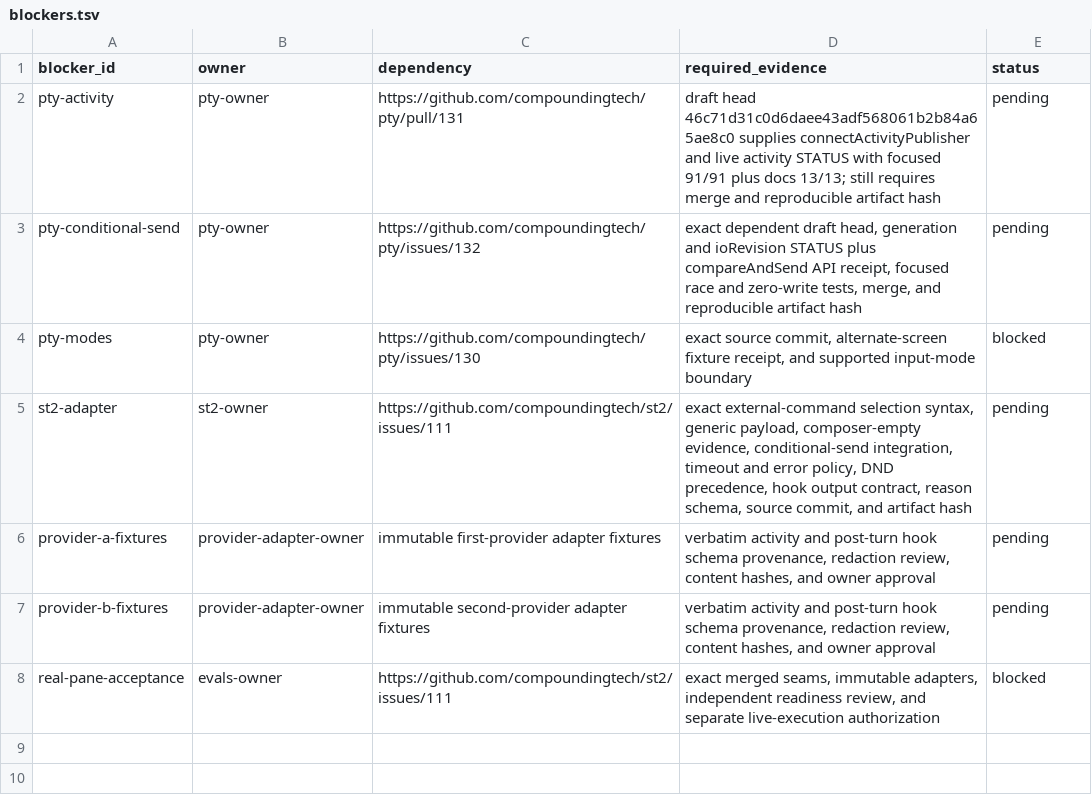
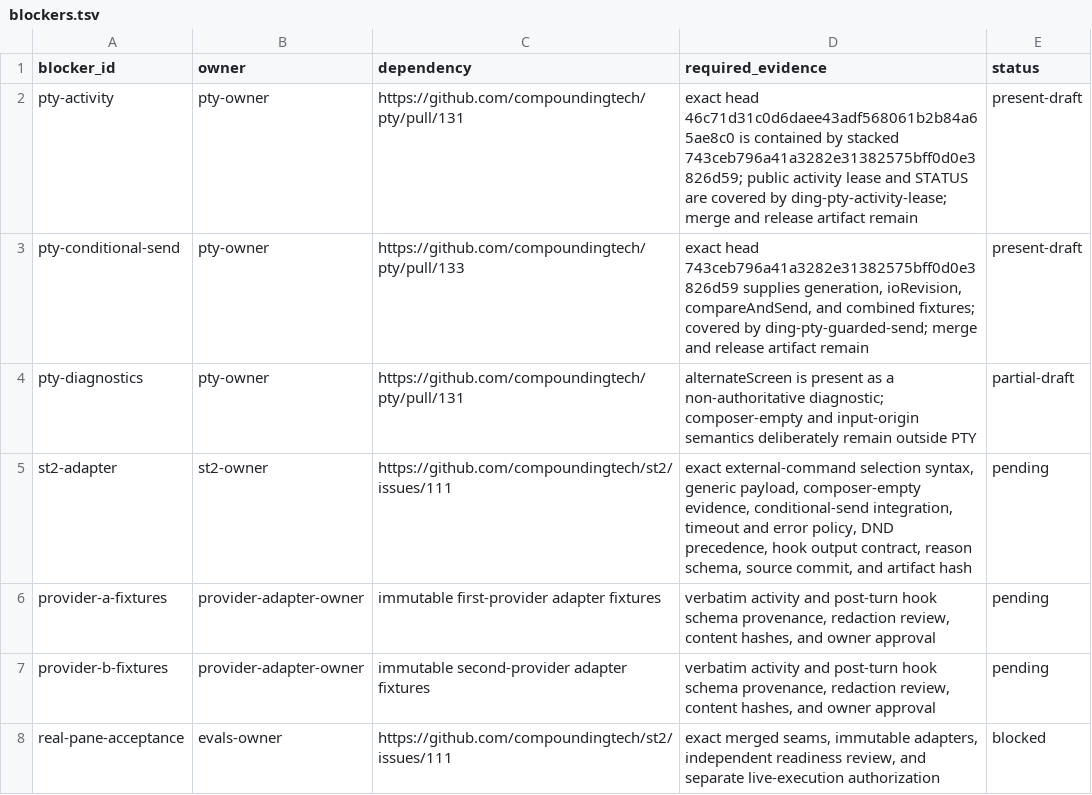
Before and after one commit to compoundingtech/evals, a TSV file: cells/ding-adapter-fixture-contract/fixture/blockers.tsv, drawn as a sheet.

```diff
--- a/cells/ding-adapter-fixture-contract/fixture/blockers.tsv
+++ b/cells/ding-adapter-fixture-contract/fixture/blockers.tsv
@@ -1,5 +1,5 @@
 blocker_id	owner	dependency	required_evidence	status
-pty-activity	pty-owner	https://github.com/compoundingtech/pty/pull/131	draft head 46c71d31c0d6daee43adf568061b2b84a65ae8c0 supplies connectActivityPublisher and live activity STATUS with focused 91/91 plus docs 13/13; still requires merge and reproducible artifact hash	pending
-pty-conditional-send	pty-owner	https://github.com/compoundingtech/pty/issues/132	exact dependent draft head, generation and ioRevision STATUS plus compareAndSend API receipt, focused race and zero-write tests, merge, and reproducible artifact hash	pending
-pty-modes	pty-owner	https://github.com/compoundingtech/pty/issues/130	exact source commit, alternate-screen fixture receipt, and supported input-mode boundary	blocked
+pty-activity	pty-owner	https://github.com/compoundingtech/pty/pull/131	exact head 46c71d31c0d6daee43adf568061b2b84a65ae8c0 is contained by stacked 743ceb796a41a3282e31382575bff0d0e3826d59; public activity lease and STATUS are covered by ding-pty-activity-lease; merge and release artifact remain	present-draft
+pty-conditional-send	pty-owner	https://github.com/compoundingtech/pty/pull/133	exact head 743ceb796a41a3282e31382575bff0d0e3826d59 supplies generation, ioRevision, compareAndSend, and combined fixtures; covered by ding-pty-guarded-send; merge and release artifact remain	present-draft
+pty-diagnostics	pty-owner	https://github.com/compoundingtech/pty/pull/131	alternateScreen is present as a non-authoritative diagnostic; composer-empty and input-origin semantics deliberately remain outside PTY	partial-draft
 st2-adapter	st2-owner	https://github.com/compoundingtech/st2/issues/111	exact external-command selection syntax, generic payload, composer-empty evidence, conditional-send integration, timeout and error policy, DND precedence, hook output contract, reason schema, source commit, and artifact hash	pending
```
Also changed, not shown: evidence/harness-exclusions.tsv, 24 other files.
